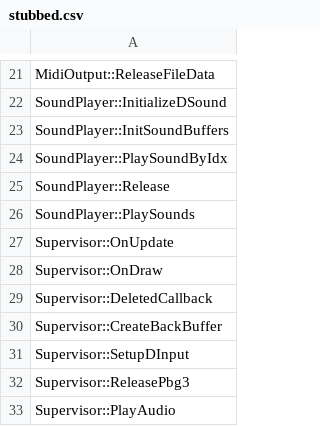
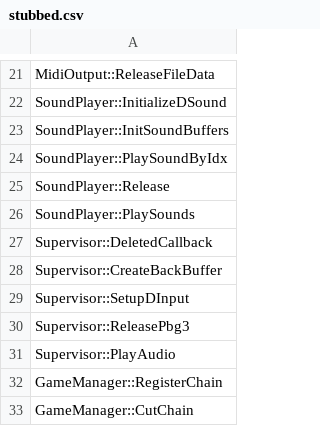
Before and after one commit to izy1sky/th06, a CSV file: config/stubbed.csv, drawn as a sheet; only a part is shown, gaps mark what is left out; the shorter side is filled out with more unchanged rows.

Commit message:
Unstub Supervisor::OnUpdate/OnDraw

```diff
--- a/config/stubbed.csv
+++ b/config/stubbed.csv
@@ -26,4 +26,2 @@ SoundPlayer::Release
 SoundPlayer::PlaySounds
-Supervisor::OnUpdate
-Supervisor::OnDraw
 Supervisor::DeletedCallback
```
